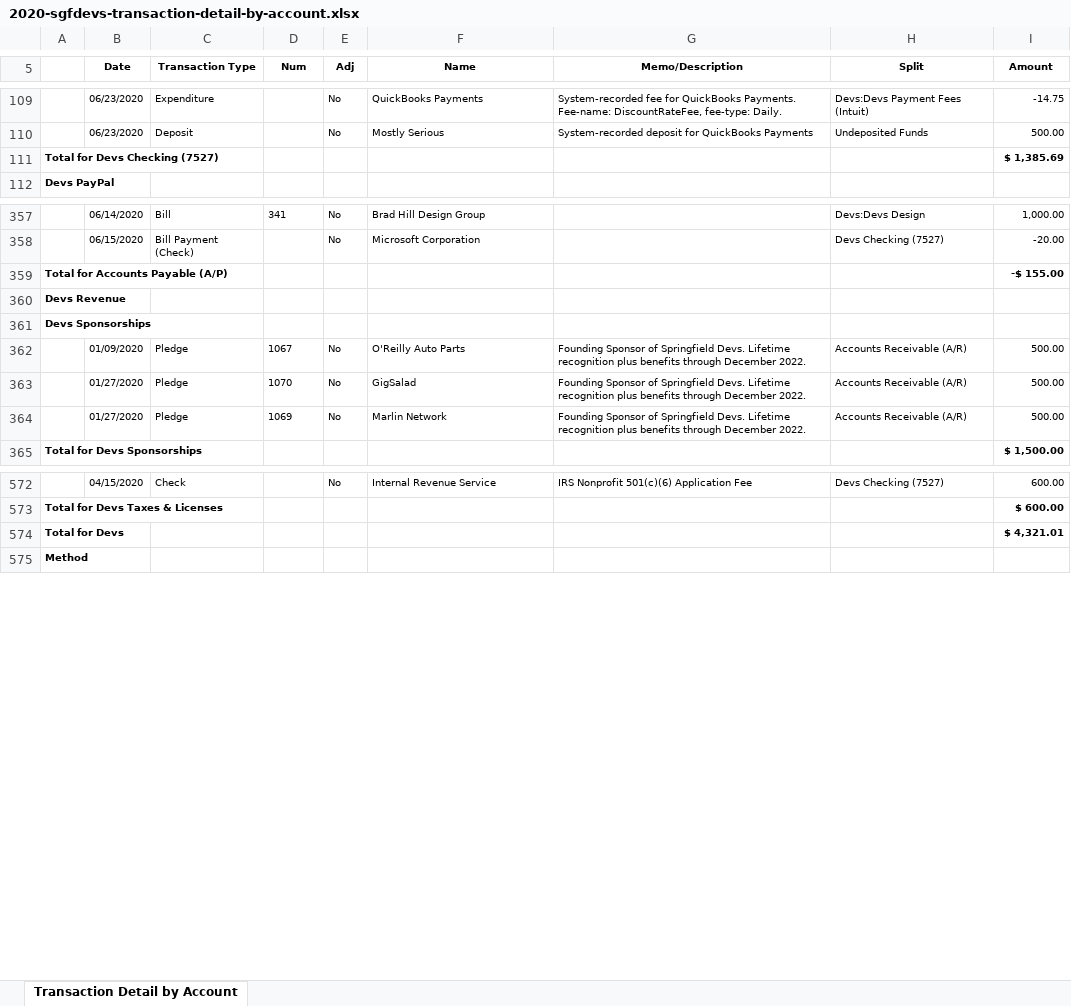
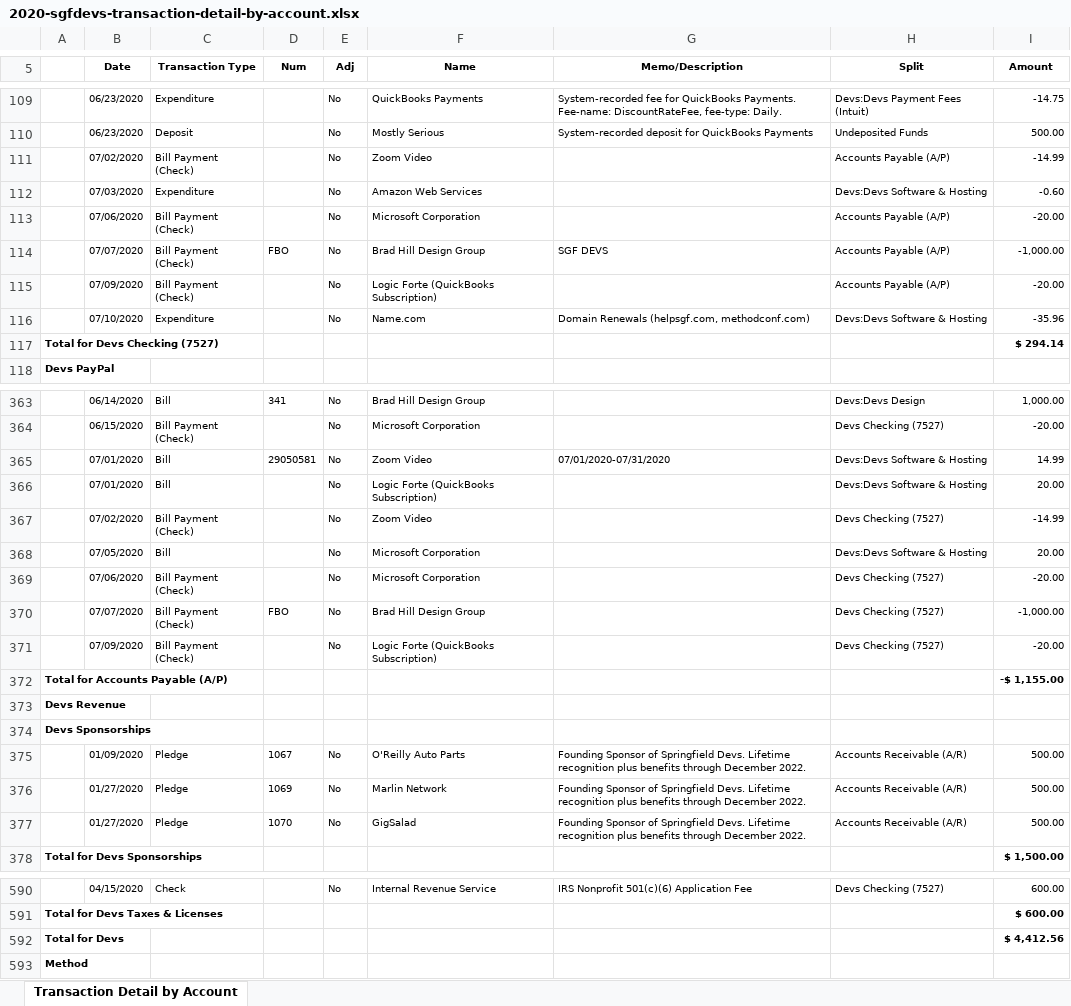
Before and after one commit to sgfdevs/treasurer-reports, an Excel workbook: 2020-sgfdevs-transaction-detail-by-account.xlsx, sheet Transaction Detail by Account, drawn as a sheet; only a part is shown, gaps mark what is left out; values as stored, in another font and other column widths than the file's, no borders; addresses are those after the commit; the diff covers the shown part only; the diff names each change by its address in the sheet, - before the commit and + after, or states it on an @@ line.

```diff
--- a/2020-sgfdevs-transaction-detail-by-account.xlsx (sheet Transaction Detail by Account)
+++ b/2020-sgfdevs-transaction-detail-by-account.xlsx (sheet Transaction Detail by Account)
+row 111:  | 07/02/2020 | Bill Payment (Check) |  | No | Zoom Video |  | Accounts Payable (A/P) | -14.99
+row 112:  | 07/03/2020 | Expenditure |  | No | Amazon Web Services |  | Devs:Devs Software & Hosting | -0.60
+row 113:  | 07/06/2020 | Bill Payment (Check) |  | No | Microsoft Corporation |  | Accounts Payable (A/P) | -20.00
+row 114:  | 07/07/2020 | Bill Payment (Check) | FBO | No | Brad Hill Design Group | SGF DEVS | Accounts Payable (A/P) | -1,000.00
+row 115:  | 07/09/2020 | Bill Payment (Check) |  | No | Logic Forte (QuickBooks Subscription) |  | Accounts Payable (A/P) | -20.00
+row 116:  | 07/10/2020 | Expenditure |  | No | Name.com | Domain Renewals (helpsgf.com, methodconf.com) | Devs:Devs Software & Hosting | -35.96
-I117 (Amount): $ 1,385.69
+I117 (Amount): $ 294.14
+row 365:  | 07/01/2020 | Bill | 29050581 | No | Zoom Video | 07/01/2020-07/31/2020 | Devs:Devs Software & Hosting | 14.99
+row 366:  | 07/01/2020 | Bill |  | No | Logic Forte (QuickBooks Subscription) |  | Devs:Devs Software & Hosting | 20.00
+row 367:  | 07/02/2020 | Bill Payment (Check) |  | No | Zoom Video |  | Devs Checking (7527) | -14.99
+row 368:  | 07/05/2020 | Bill |  | No | Microsoft Corporation |  | Devs:Devs Software & Hosting | 20.00
+row 369:  | 07/06/2020 | Bill Payment (Check) |  | No | Microsoft Corporation |  | Devs Checking (7527) | -20.00
+row 370:  | 07/07/2020 | Bill Payment (Check) | FBO | No | Brad Hill Design Group |  | Devs Checking (7527) | -1,000.00
+row 371:  | 07/09/2020 | Bill Payment (Check) |  | No | Logic Forte (QuickBooks Subscription) |  | Devs Checking (7527) | -20.00
-I372 (Amount): -$ 155.00
+I372 (Amount): -$ 1,155.00
@@ row 364 moved to row 376: 01/27/2020 @@
-I592 (Amount): $ 4,321.01
+I592 (Amount): $ 4,412.56
```
Also changed, not shown: 5 added rows, 211 moved rows and 3 edited cells elsewhere in this sheet, 2020-sgfdevs-journal.xlsx, 2020-sgfdevs-statement-of-activity-detail.xlsx, 3 other files.
